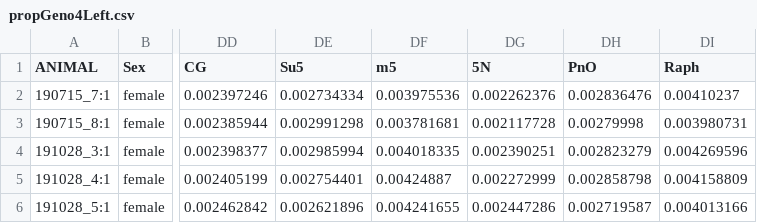
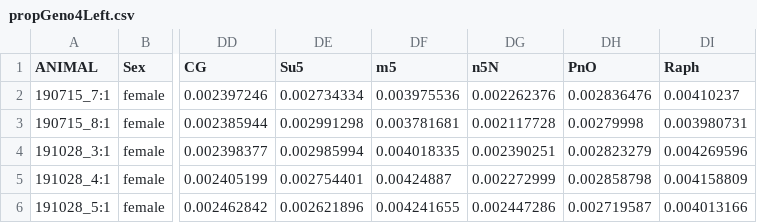
Before and after one commit to annamacfarlane/bass-connections, a CSV file: propGeno4Left.csv, drawn as a sheet; only a part is shown, gaps mark what is left out; the diff names each change by its address in the sheet, - before the commit and + after, or states it on an @@ line.

```diff
--- a/propGeno4Left.csv
+++ b/propGeno4Left.csv
-DG1: 5N
+DG1: n5N
```
Also changed, not shown: propGeno4Right.csv, 1 other file.
